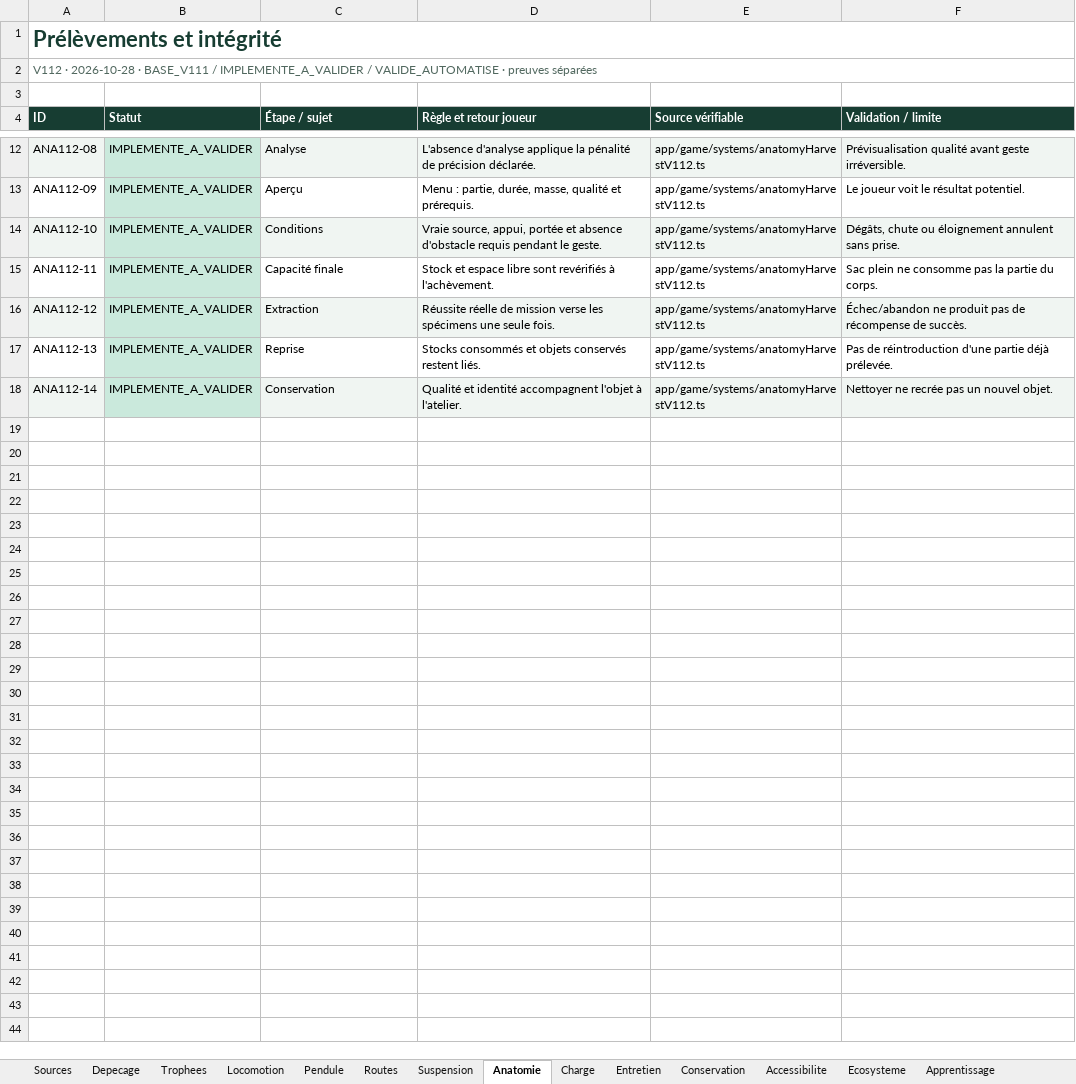
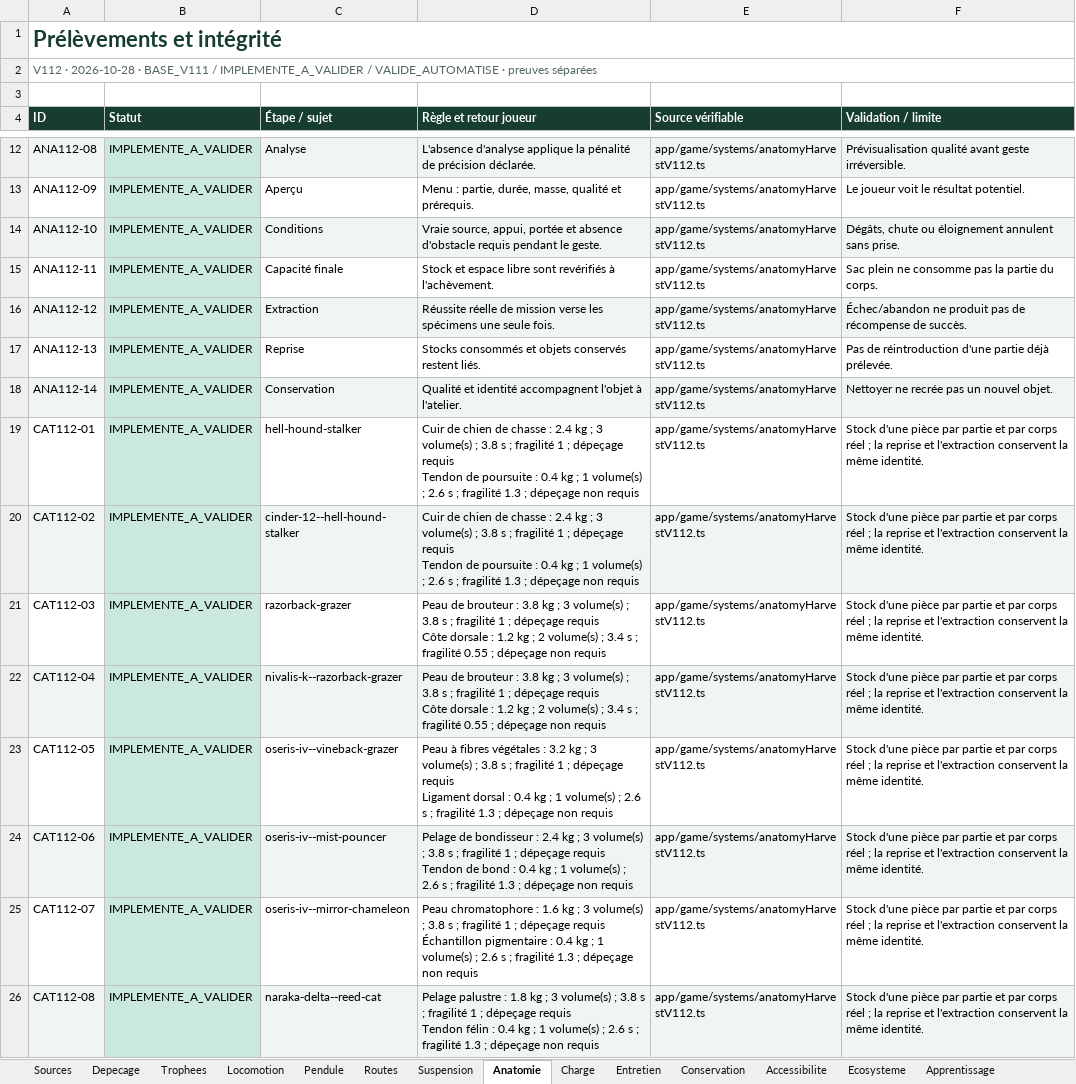
Before and after one commit to darknigthmare/yautja-la-longue-chasse, an Excel workbook: docs/YAUTJA_V112_MECANIQUES_CHASSE.xlsx, sheet Anatomie, drawn as a sheet; only a part is shown, gaps mark what is left out; values as stored, in another font and other column widths than the file's, no borders; ↵ is a line break in a cell; the diff covers the shown part only; the diff names each change by its address in the sheet, - before the commit and + after, or states it on an @@ line.

Commit message:
V112: enumerate all thirty-nine anatomy species, formulas and generated signal resources

```diff
--- a/docs/YAUTJA_V112_MECANIQUES_CHASSE.xlsx (sheet Anatomie)
+++ b/docs/YAUTJA_V112_MECANIQUES_CHASSE.xlsx (sheet Anatomie)
+row 19: CAT112-01 | IMPLEMENTE_A_VALIDER | hell-hound-stalker | Cuir de chien de chasse : 2.4 kg ; 3 volume(s) ; 3.8 s ; fragilité 1 ; dépeçage requis ↵ Tendon de poursuite : 0.4 kg ; 1 volume(s) ; 2.6 s ; fragilité 1.3 ; dépeçage non requis | app/game/systems/anatomyHarvestV112.ts | Stock d'une pièce par partie et par corps réel ; la reprise et l'extraction conservent la même identité.
+row 20: CAT112-02 | IMPLEMENTE_A_VALIDER | cinder-12--hell-hound-stalker | Cuir de chien de chasse : 2.4 kg ; 3 volume(s) ; 3.8 s ; fragilité 1 ; dépeçage requis ↵ Tendon de poursuite : 0.4 kg ; 1 volume(s) ; 2.6 s ; fragilité 1.3 ; dépeçage non requis | app/game/systems/anatomyHarvestV112.ts | Stock d'une pièce par partie et par corps réel ; la reprise et l'extraction conservent la même identité.
+row 21: CAT112-03 | IMPLEMENTE_A_VALIDER | razorback-grazer | Peau de brouteur : 3.8 kg ; 3 volume(s) ; 3.8 s ; fragilité 1 ; dépeçage requis ↵ Côte dorsale : 1.2 kg ; 2 volume(s) ; 3.4 s ; fragilité 0.55 ; dépeçage non requis | app/game/systems/anatomyHarvestV112.ts | Stock d'une pièce par partie et par corps réel ; la reprise et l'extraction conservent la même identité.
+row 22: CAT112-04 | IMPLEMENTE_A_VALIDER | nivalis-k--razorback-grazer | Peau de brouteur : 3.8 kg ; 3 volume(s) ; 3.8 s ; fragilité 1 ; dépeçage requis ↵ Côte dorsale : 1.2 kg ; 2 volume(s) ; 3.4 s ; fragilité 0.55 ; dépeçage non requis | app/game/systems/anatomyHarvestV112.ts | Stock d'une pièce par partie et par corps réel ; la reprise et l'extraction conservent la même identité.
+row 23: CAT112-05 | IMPLEMENTE_A_VALIDER | oseris-iv--vineback-grazer | Peau à fibres végétales : 3.2 kg ; 3 volume(s) ; 3.8 s ; fragilité 1 ; dépeçage requis ↵ Ligament dorsal : 0.4 kg ; 1 volume(s) ; 2.6 s ; fragilité 1.3 ; dépeçage non requis | app/game/systems/anatomyHarvestV112.ts | Stock d'une pièce par partie et par corps réel ; la reprise et l'extraction conservent la même identité.
+row 24: CAT112-06 | IMPLEMENTE_A_VALIDER | oseris-iv--mist-pouncer | Pelage de bondisseur : 2.4 kg ; 3 volume(s) ; 3.8 s ; fragilité 1 ; dépeçage requis ↵ Tendon de bond : 0.4 kg ; 1 volume(s) ; 2.6 s ; fragilité 1.3 ; dépeçage non requis | app/game/systems/anatomyHarvestV112.ts | Stock d'une pièce par partie et par corps réel ; la reprise et l'extraction conservent la même identité.
+row 25: CAT112-07 | IMPLEMENTE_A_VALIDER | oseris-iv--mirror-chameleon | Peau chromatophore : 1.6 kg ; 3 volume(s) ; 3.8 s ; fragilité 1 ; dépeçage requis ↵ Échantillon pigmentaire : 0.4 kg ; 1 volume(s) ; 2.6 s ; fragilité 1.3 ; dépeçage non requis | app/game/systems/anatomyHarvestV112.ts | Stock d'une pièce par partie et par corps réel ; la reprise et l'extraction conservent la même identité.
+row 26: CAT112-08 | IMPLEMENTE_A_VALIDER | naraka-delta--reed-cat | Pelage palustre : 1.8 kg ; 3 volume(s) ; 3.8 s ; fragilité 1 ; dépeçage requis ↵ Tendon félin : 0.4 kg ; 1 volume(s) ; 2.6 s ; fragilité 1.3 ; dépeçage non requis | app/game/systems/anatomyHarvestV112.ts | Stock d'une pièce par partie et par corps réel ; la reprise et l'extraction conservent la même identité.
```
Also changed, not shown: 35 added rows elsewhere in this sheet, sheet Ecosysteme, 3 other files.
